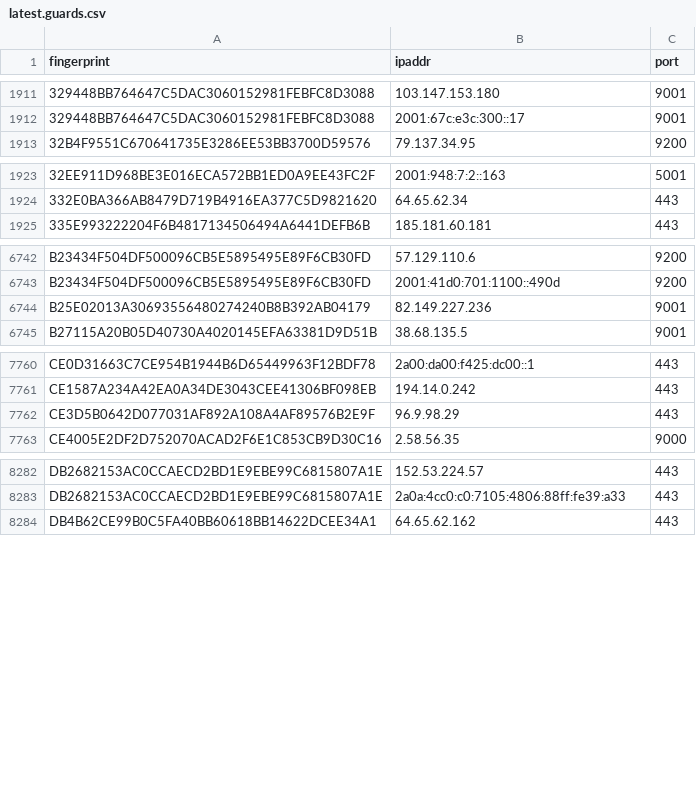
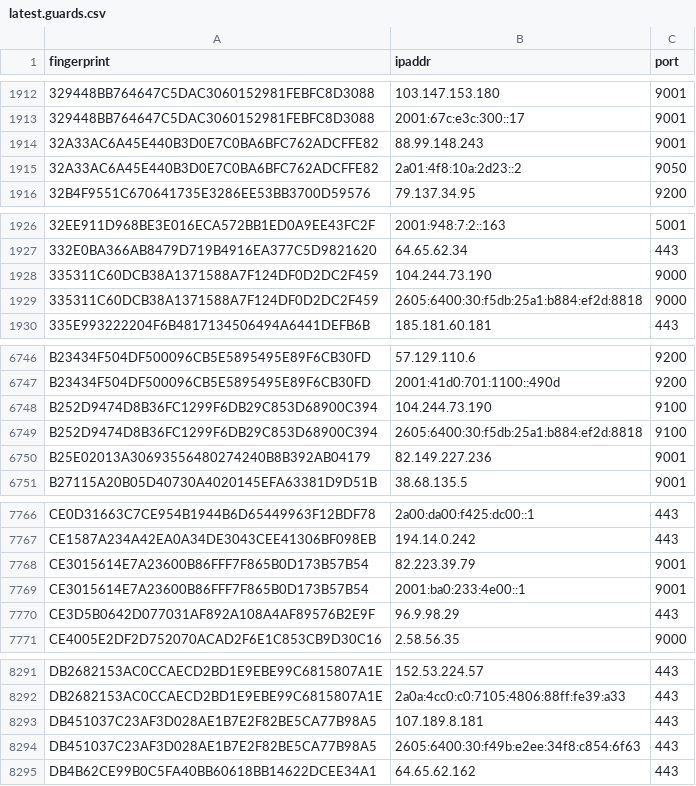
Before and after one commit to sec-js/tor-nodes, a CSV file: latest.guards.csv, drawn as a sheet; only a part is shown, gaps mark what is left out; the diff covers the shown part only; the diff names each change by its address in the sheet, - before the commit and + after, or states it on an @@ line.

```diff
--- a/latest.guards.csv
+++ b/latest.guards.csv
+row 1914: 32A33AC6A45E440B3D0E7C0BA6BFC762ADCFFE82 | 88.99.148.243 | 9001
+row 1915: 32A33AC6A45E440B3D0E7C0BA6BFC762ADCFFE82 | 2a01:4f8:10a:2d23::2 | 9050
+row 1928: 335311C60DCB38A1371588A7F124DF0D2DC2F459 | 104.244.73.190 | 9000
+row 1929: 335311C60DCB38A1371588A7F124DF0D2DC2F459 | 2605:6400:30:f5db:25a1:b884:ef2d:8818 | 9000
+row 6748: B252D9474D8B36FC1299F6DB29C853D68900C394 | 104.244.73.190 | 9100
+row 6749: B252D9474D8B36FC1299F6DB29C853D68900C394 | 2605:6400:30:f5db:25a1:b884:ef2d:8818 | 9100
+row 7768: CE3015614E7A23600B86FFF7F865B0D173B57B54 | 82.223.39.79 | 9001
+row 7769: CE3015614E7A23600B86FFF7F865B0D173B57B54 | 2001:ba0:233:4e00::1 | 9001
+row 8293: DB451037C23AF3D028AE1B7E2F82BE5CA77B98A5 | 107.189.8.181 | 443
+row 8294: DB451037C23AF3D028AE1B7E2F82BE5CA77B98A5 | 2605:6400:30:f49b:e2ee:34f8:c854:6f63 | 443
```
Also changed, not shown: 3 added rows and 1 removed row elsewhere in this file, latest.all.csv, latest.exits.csv.
